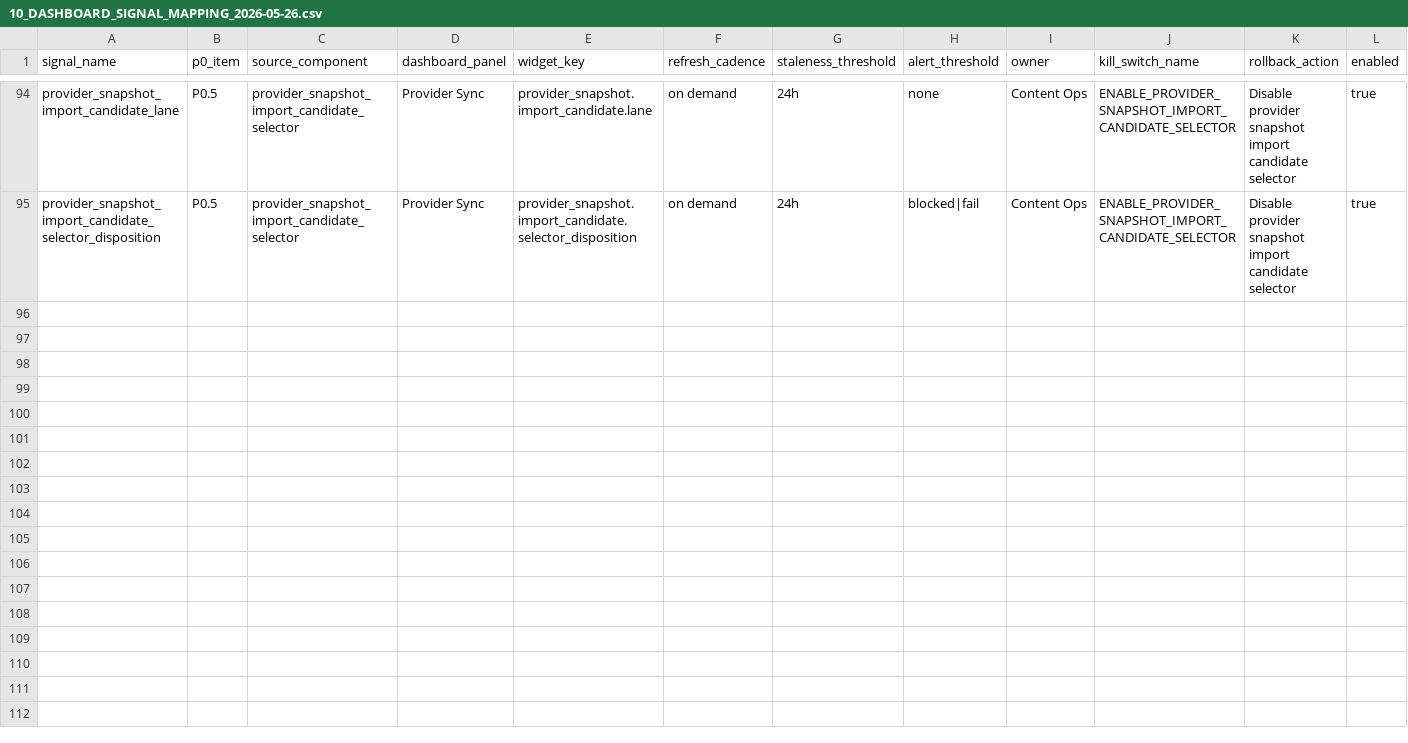
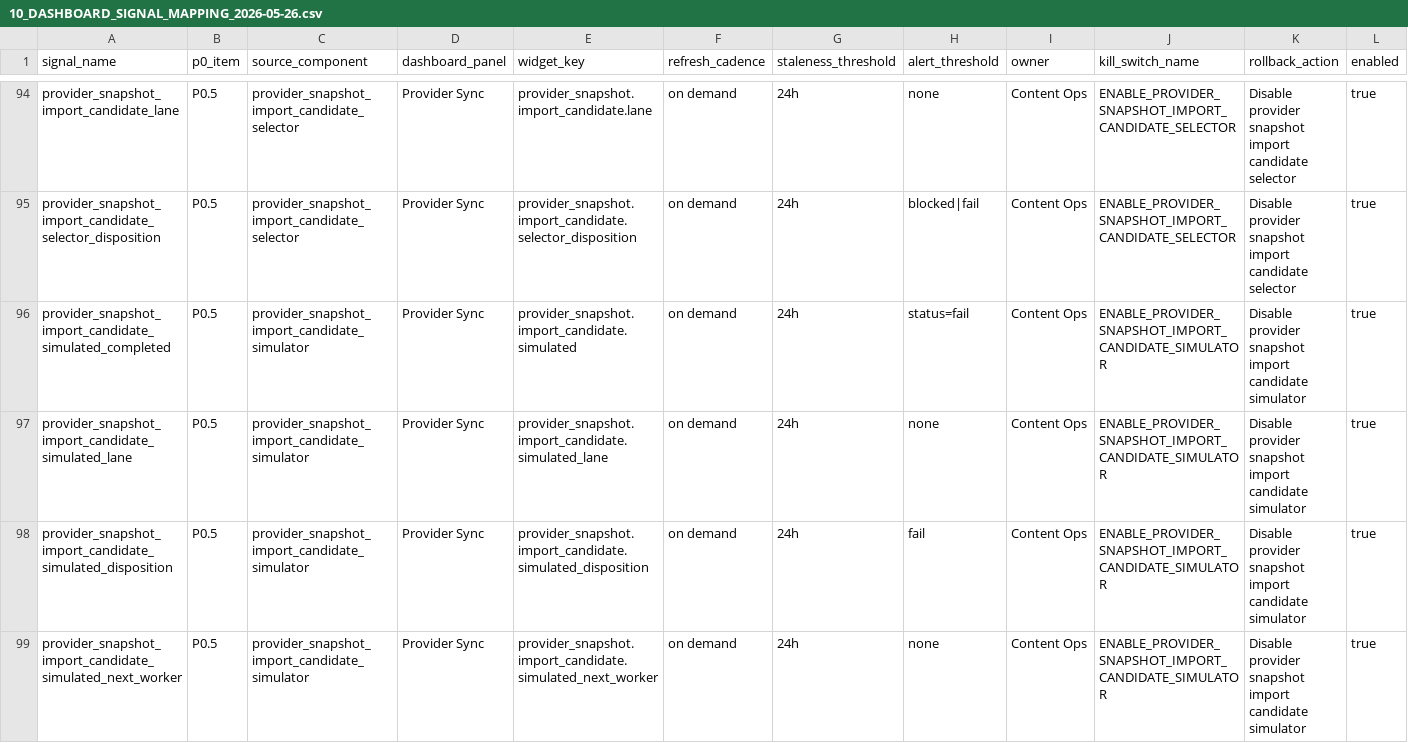
Before and after one commit to korcelp-wq/miratv_ingest, a CSV file: 10_DASHBOARD_SIGNAL_MAPPING_2026-05-26.csv, drawn as a sheet; only a part is shown, gaps mark what is left out; the diff names each change by its address in the sheet, - before the commit and + after, or states it on an @@ line.

```diff
--- a/10_DASHBOARD_SIGNAL_MAPPING_2026-05-26.csv
+++ b/10_DASHBOARD_SIGNAL_MAPPING_2026-05-26.csv
+row 96: provider_snapshot_import_candidate_simulated_completed | P0.5 | provider_snapshot_import_candidate_simulator | Provider Sync | provider_snapshot.import_candidate.simulated | on demand | 24h | status=fail | Content Ops | ENABLE_PROVIDER_SNAPSHOT_IMPORT_CANDIDATE_SIMULATOR | Disable provider snapshot import candidate simulator | true
+row 97: provider_snapshot_import_candidate_simulated_lane | P0.5 | provider_snapshot_import_candidate_simulator | Provider Sync | provider_snapshot.import_candidate.simulated_lane | on demand | 24h | none | Content Ops | ENABLE_PROVIDER_SNAPSHOT_IMPORT_CANDIDATE_SIMULATOR | Disable provider snapshot import candidate simulator | true
+row 98: provider_snapshot_import_candidate_simulated_disposition | P0.5 | provider_snapshot_import_candidate_simulator | Provider Sync | provider_snapshot.import_candidate.simulated_disposition | on demand | 24h | fail | Content Ops | ENABLE_PROVIDER_SNAPSHOT_IMPORT_CANDIDATE_SIMULATOR | Disable provider snapshot import candidate simulator | true
+row 99: provider_snapshot_import_candidate_simulated_next_worker | P0.5 | provider_snapshot_import_candidate_simulator | Provider Sync | provider_snapshot.import_candidate.simulated_next_worker | on demand | 24h | none | Content Ops | ENABLE_PROVIDER_SNAPSHOT_IMPORT_CANDIDATE_SIMULATOR | Disable provider snapshot import candidate simulator | true
```
Also changed, not shown: 07_P0_SIGNAL_DICTIONARY_2026-05-26.csv, 2 other files.
